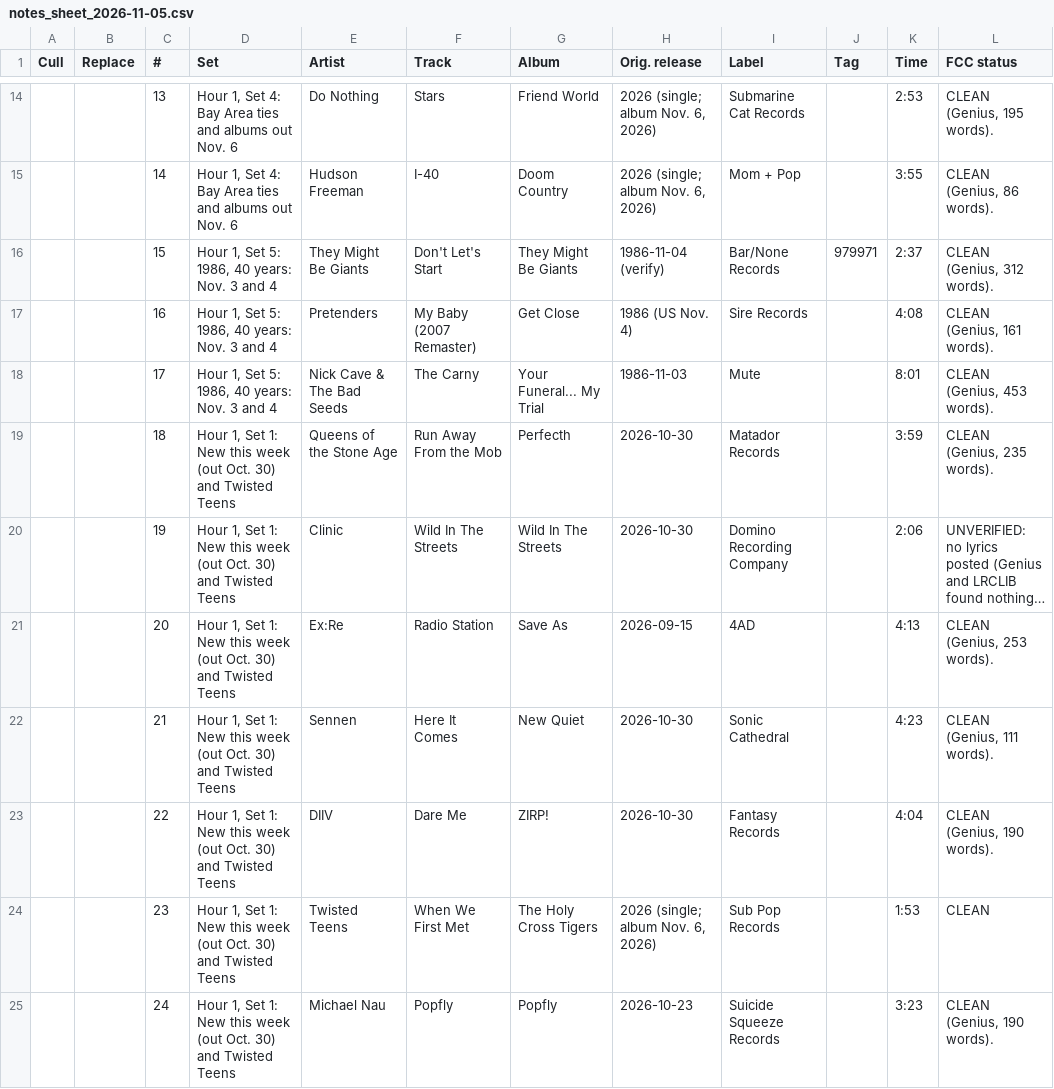
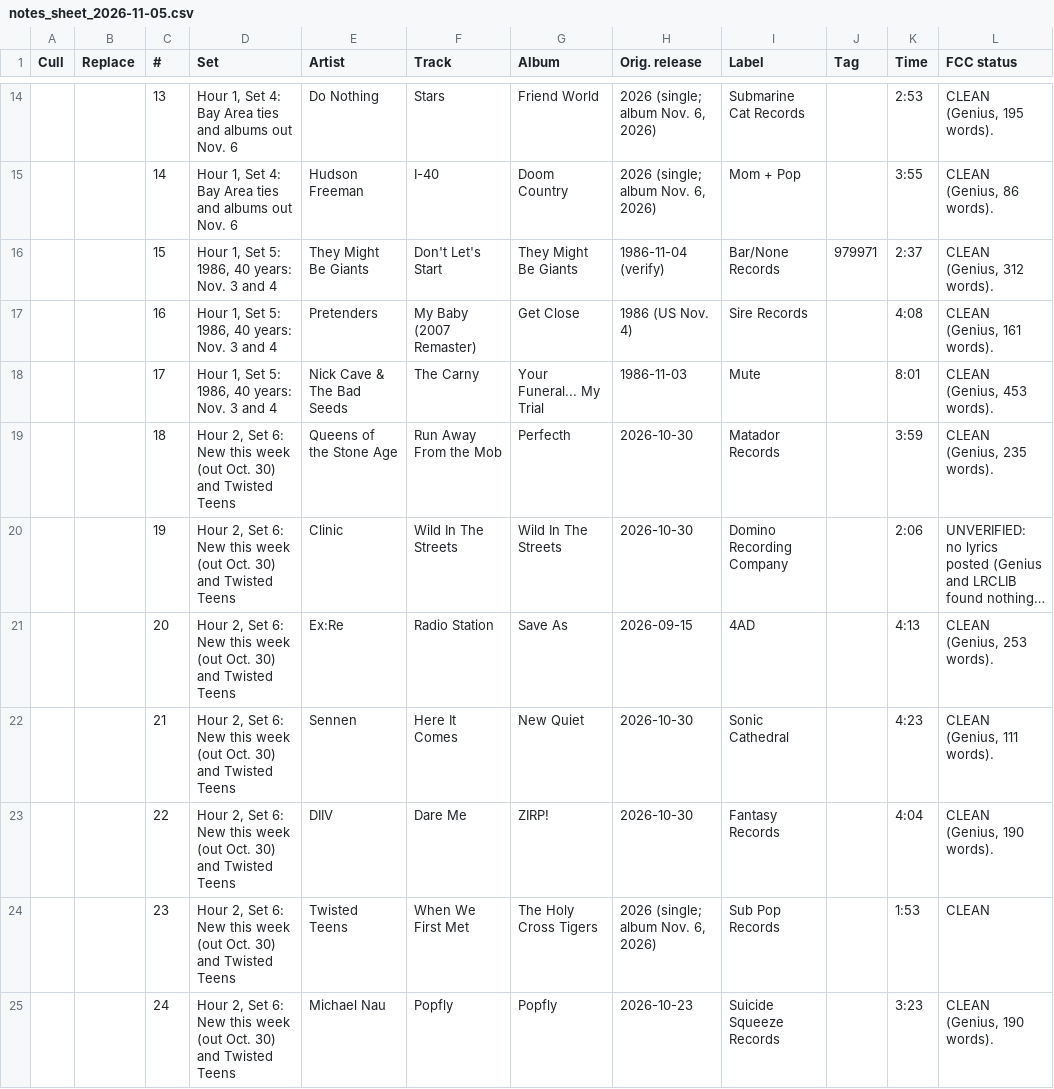
Before and after one commit to mapninja/KZSU-Library-Show, a CSV file: outputs/recon/2026-11-05/notes_sheet_2026-11-05.csv, drawn as a sheet; only a part is shown, gaps mark what is left out; long unchanged cells end in …; the diff covers the shown part only; the diff names each change by its address in the sheet, - before the commit and + after, or states it on an @@ line.

Commit message:
Nov. 5: FINAL 3-hour show script and Zookeeper CSV; set names for Hours 2 and 3 repaired

```diff
--- a/outputs/recon/2026-11-05/notes_sheet_2026-11-05.csv
+++ b/outputs/recon/2026-11-05/notes_sheet_2026-11-05.csv
-D19:D25 (Set): Hour 1, Set 1: New this…
+D19:D25 (Set): Hour 2, Set 6: New this…
```
Also changed, not shown: 43 edited cells elsewhere in this file, 9 other files.
